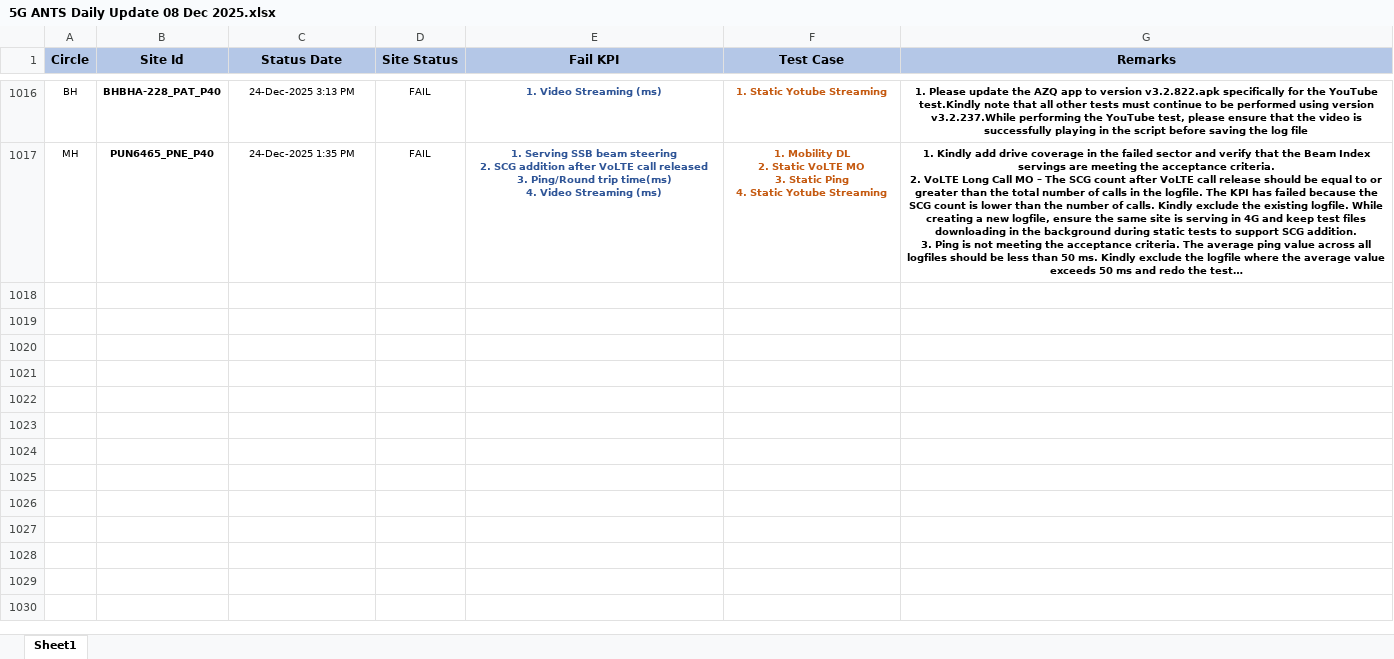
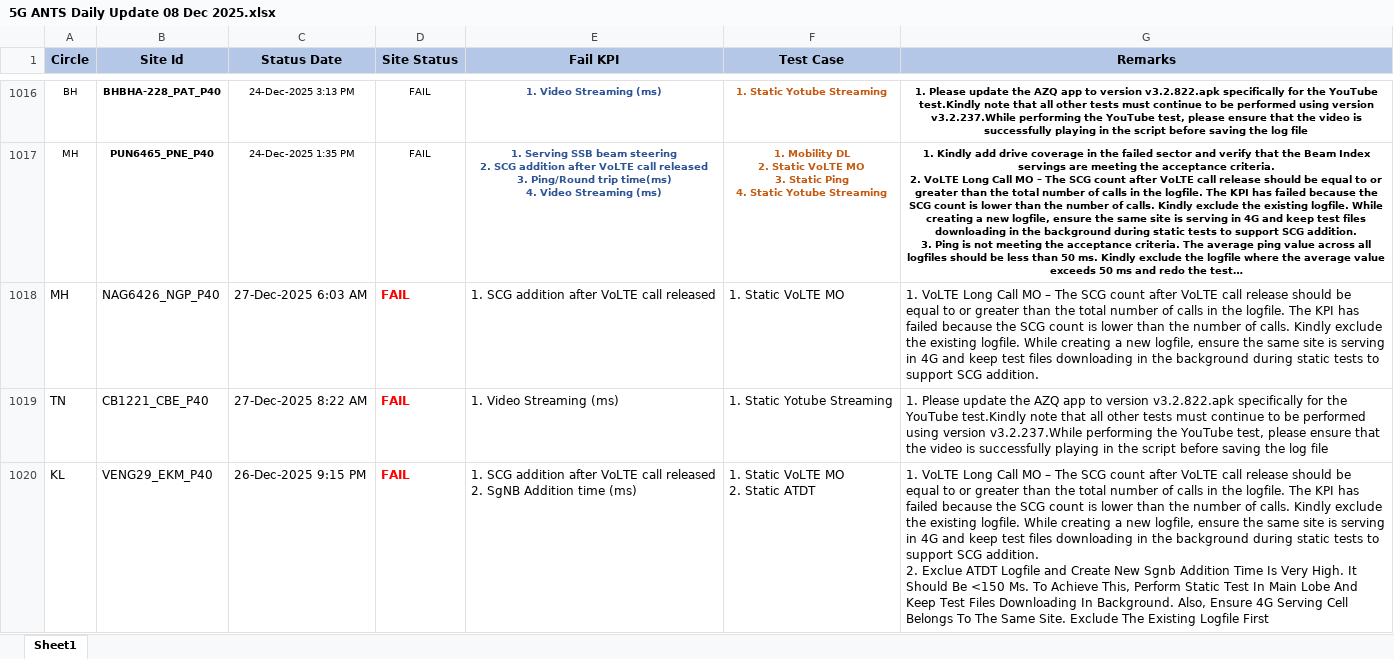
Before and after one commit to surjeetsr/Dashboard-Master-Excel, an Excel workbook: 5G ANTS Daily Update 08 Dec 2025.xlsx, sheet Sheet1, drawn as a sheet; only a part is shown, gaps mark what is left out; long unchanged cells end in …; values as stored, in another font and other column widths than the file's, no borders; ↵ is a line break in a cell; the diff covers the shown part only; the diff names each change by its address in the sheet, - before the commit and + after, or states it on an @@ line.

Commit message:
Add files via upload

```diff
--- a/5G ANTS Daily Update 08 Dec 2025.xlsx (sheet Sheet1)
+++ b/5G ANTS Daily Update 08 Dec 2025.xlsx (sheet Sheet1)
+row 1018: MH | NAG6426_NGP_P40 | 27-Dec-2025 6:03 AM | FAIL | 1. SCG addition after VoLTE call released | 1. Static VoLTE MO | 1. VoLTE Long Call MO – The SCG count after VoLTE call release should be equal to or greater than the total number of calls in the logfile. The KPI has failed because the SCG count is lower than the number of calls. Kindly exclude the existing logfile. While creating a new logfile, ensure the same site is serving in 4G and keep test files downloading in the background during static tests to support SCG addition.
+row 1019: TN | CB1221_CBE_P40 | 27-Dec-2025 8:22 AM | FAIL | 1. Video Streaming (ms) | 1. Static Yotube Streaming | 1. Please update the AZQ app to version v3.2.822.apk specifically for the YouTube test.Kindly note that all other tests must continue to be performed using version v3.2.237.While performing the YouTube test, please ensure that the video is successfully playing in the script before saving the log file
+row 1020: KL | VENG29_EKM_P40 | 26-Dec-2025 9:15 PM | FAIL | 1. SCG addition after VoLTE call released ↵ 2. SgNB Addition time (ms) | 1. Static VoLTE MO ↵ 2. Static ATDT | 1. VoLTE Long Call MO – The SCG count after VoLTE call release should be equal to or greater than the total number of calls in the logfile. The KPI has failed because the SCG count is lower than the number of calls. Kindly exclude the existing logfile. While creating a new logfile, ensure the same site is serving in 4G and keep test files downloading in the background during static tests to support SCG addition. ↵ 2. Exclue ATDT Logfile and Create New Sgnb Addition Time Is Very High. It Should Be <150 Ms. To Achieve This, Perform Static Test In Main Lobe And Keep Test Files Downloading In Background. Also, Ensure 4G Serving Cell Belongs To The Same Site. Exclude The Existing Logfile First
```
Also changed, not shown: 8 added rows elsewhere in this sheet.
